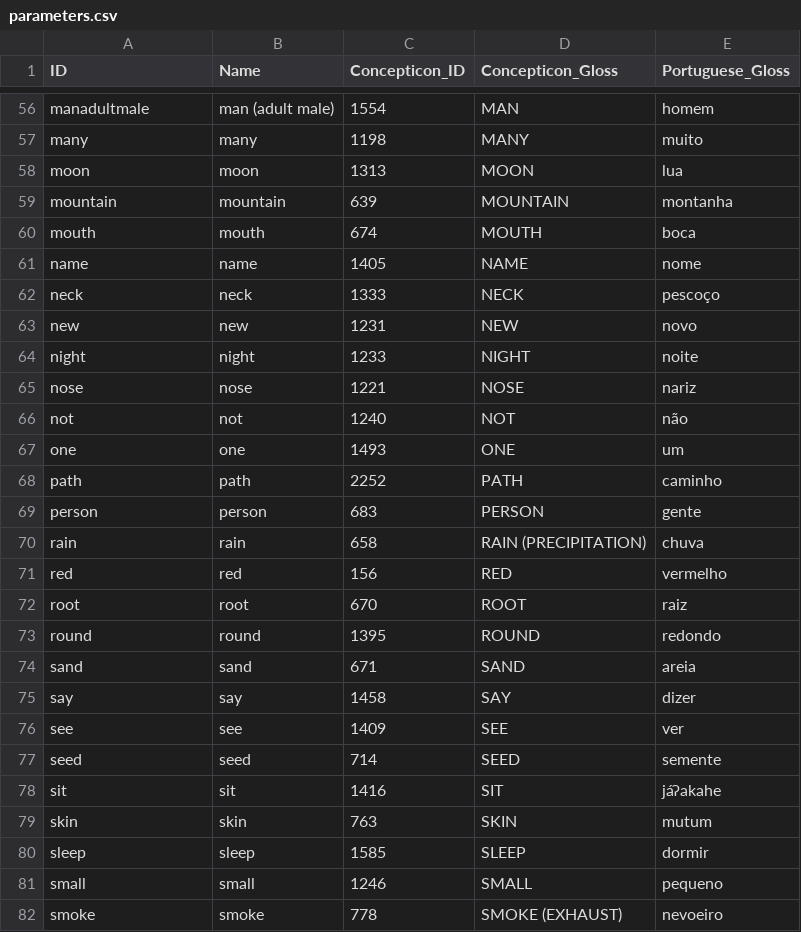
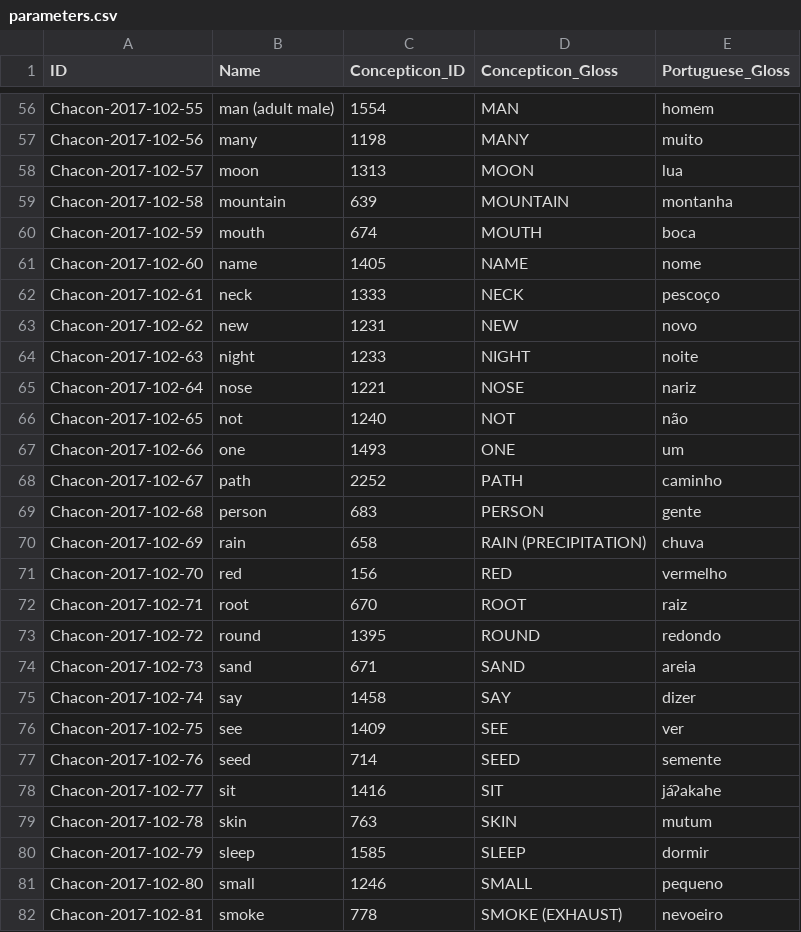
Before and after one commit to lexibank/chaconarawakan, a CSV file: cldf/parameters.csv, drawn as a sheet; only a part is shown, gaps mark what is left out; the diff covers the shown part only; the diff names each change by its address in the sheet, - before the commit and + after, or states it on an @@ line.

```diff
--- a/cldf/parameters.csv
+++ b/cldf/parameters.csv
-A56 (ID): manadultmale
+A56 (ID): Chacon-2017-102-55
-A57 (ID): many
+A57 (ID): Chacon-2017-102-56
-A58 (ID): moon
+A58 (ID): Chacon-2017-102-57
-A59 (ID): mountain
+A59 (ID): Chacon-2017-102-58
-A60 (ID): mouth
+A60 (ID): Chacon-2017-102-59
-A61 (ID): name
+A61 (ID): Chacon-2017-102-60
-A62 (ID): neck
+A62 (ID): Chacon-2017-102-61
-A63 (ID): new
+A63 (ID): Chacon-2017-102-62
-A64 (ID): night
+A64 (ID): Chacon-2017-102-63
-A65 (ID): nose
+A65 (ID): Chacon-2017-102-64
-A66 (ID): not
+A66 (ID): Chacon-2017-102-65
-A67 (ID): one
+A67 (ID): Chacon-2017-102-66
-A68 (ID): path
+A68 (ID): Chacon-2017-102-67
-A69 (ID): person
+A69 (ID): Chacon-2017-102-68
-A70 (ID): rain
+A70 (ID): Chacon-2017-102-69
-A71 (ID): red
+A71 (ID): Chacon-2017-102-70
-A72 (ID): root
+A72 (ID): Chacon-2017-102-71
-A73 (ID): round
+A73 (ID): Chacon-2017-102-72
-A74 (ID): sand
+A74 (ID): Chacon-2017-102-73
-A75 (ID): say
+A75 (ID): Chacon-2017-102-74
-A76 (ID): see
+A76 (ID): Chacon-2017-102-75
-A77 (ID): seed
+A77 (ID): Chacon-2017-102-76
-A78 (ID): sit
+A78 (ID): Chacon-2017-102-77
-A79 (ID): skin
+A79 (ID): Chacon-2017-102-78
-A80 (ID): sleep
+A80 (ID): Chacon-2017-102-79
-A81 (ID): small
+A81 (ID): Chacon-2017-102-80
-A82 (ID): smoke
+A82 (ID): Chacon-2017-102-81
```
Also changed, not shown: 75 edited cells elsewhere in this file, 8 other files.
